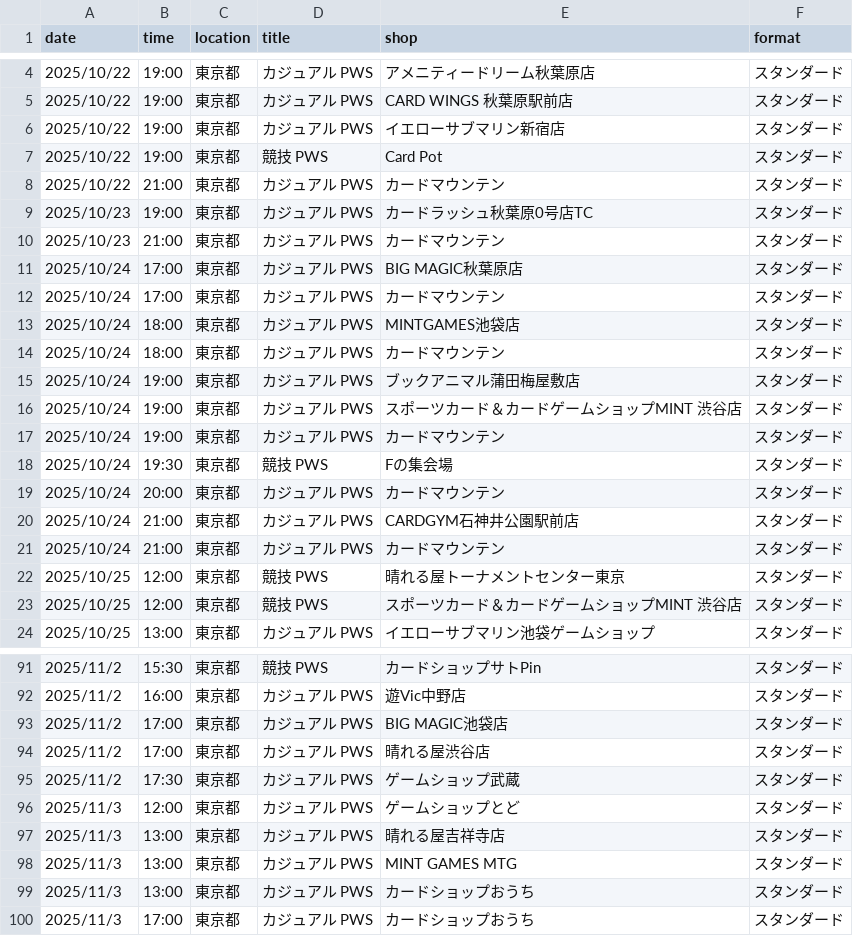
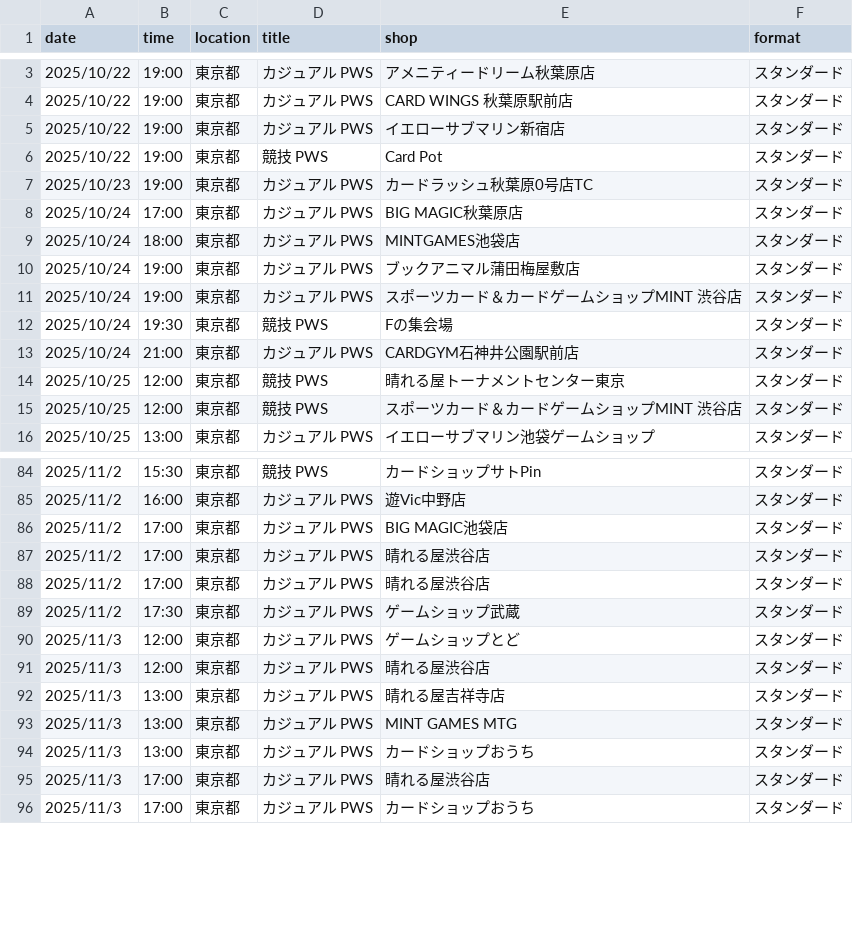
Before and after one commit to wakame1367/mtg_official_event_scraper, a CSV file: mtg_events.csv, drawn as a sheet; only a part is shown, gaps mark what is left out; removed rows and columns are numbered as before the commit, all else as after; the diff covers the shown part only; the diff names each change by its address in the sheet, - before the commit and + after, or states it on an @@ line.

Commit message:
docs: Auto-update MTG events calendar [skip ci] 9ed999b9b4177d3915394fd37ac54a7e7030161e

```diff
--- a/mtg_events.csv
+++ b/mtg_events.csv
-row 8: 2025/10/22 | 21:00 | 東京都 | カジュアル PWS | カードマウンテン | スタンダード
-row 10: 2025/10/23 | 21:00 | 東京都 | カジュアル PWS | カードマウンテン | スタンダード
-row 12: 2025/10/24 | 17:00 | 東京都 | カジュアル PWS | カードマウンテン | スタンダード
-row 14: 2025/10/24 | 18:00 | 東京都 | カジュアル PWS | カードマウンテン | スタンダード
-row 17: 2025/10/24 | 19:00 | 東京都 | カジュアル PWS | カードマウンテン | スタンダード
-row 19: 2025/10/24 | 20:00 | 東京都 | カジュアル PWS | カードマウンテン | スタンダード
-row 21: 2025/10/24 | 21:00 | 東京都 | カジュアル PWS | カードマウンテン | スタンダード
+row 88: 2025/11/2 | 17:00 | 東京都 | カジュアル PWS | 晴れる屋渋谷店 | スタンダード
+row 91: 2025/11/3 | 12:00 | 東京都 | カジュアル PWS | 晴れる屋渋谷店 | スタンダード
+row 95: 2025/11/3 | 17:00 | 東京都 | カジュアル PWS | 晴れる屋渋谷店 | スタンダード
```
Also changed, not shown: 9 added rows and 4 removed rows elsewhere in this file, mtg_events_latest.csv, 2 other files.
